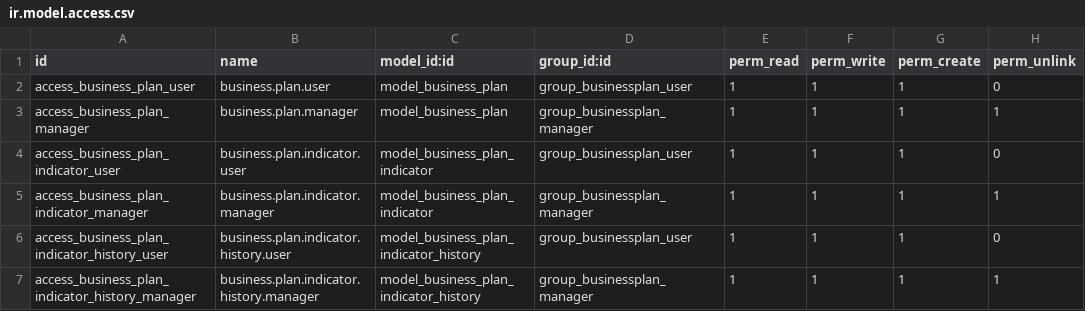
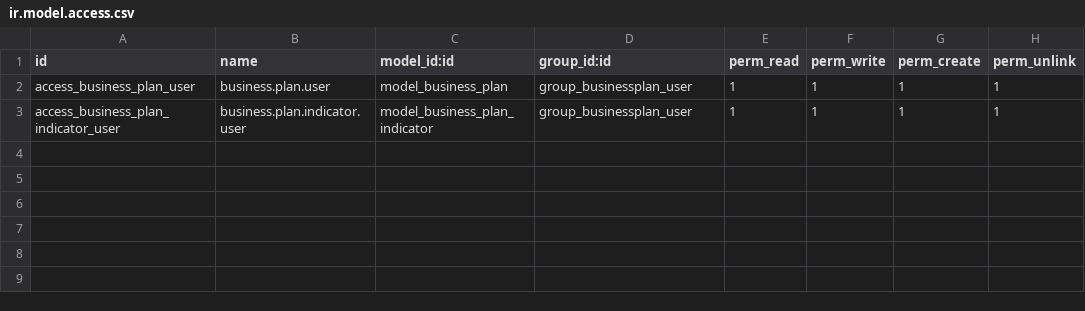
Before and after one commit to MASITH-developpement/EAZYNOVA, a CSV file: addons/addons-perso/eazynova_businessplan/security/ir.model.access.csv, drawn as a sheet.

```diff
--- a/addons/addons-perso/eazynova_businessplan/security/ir.model.access.csv
+++ b/addons/addons-perso/eazynova_businessplan/security/ir.model.access.csv
@@ -1,7 +1,3 @@
 id,name,model_id:id,group_id:id,perm_read,perm_write,perm_create,perm_unlink
-access_business_plan_user,business.plan.user,model_business_plan,group_businessplan_user,1,1,1,0
-access_business_plan_manager,business.plan.manager,model_business_plan,group_businessplan_manager,1,1,1,1
-access_business_plan_indicator_user,business.plan.indicator.user,model_business_plan_indicator,group_businessplan_user,1,1,1,0
-access_business_plan_indicator_manager,business.plan.indicator.manager,model_business_plan_indicator,group_businessplan_manager,1,1,1,1
-access_business_plan_indicator_history_user,business.plan.indicator.history.user,model_business_plan_indicator_history,group_businessplan_user,1,1,1,0
-access_business_plan_indicator_history_manager,business.plan.indicator.history.manager,model_business_plan_indicator_history,group_businessplan_manager,1,1,1,1
+access_business_plan_user,business.plan.user,model_business_plan,group_businessplan_user,1,1,1,1
+access_business_plan_indicator_user,business.plan.indicator.user,model_business_plan_indicator,group_businessplan_user,1,1,1,1
```
Also changed, not shown: 7 other files.
